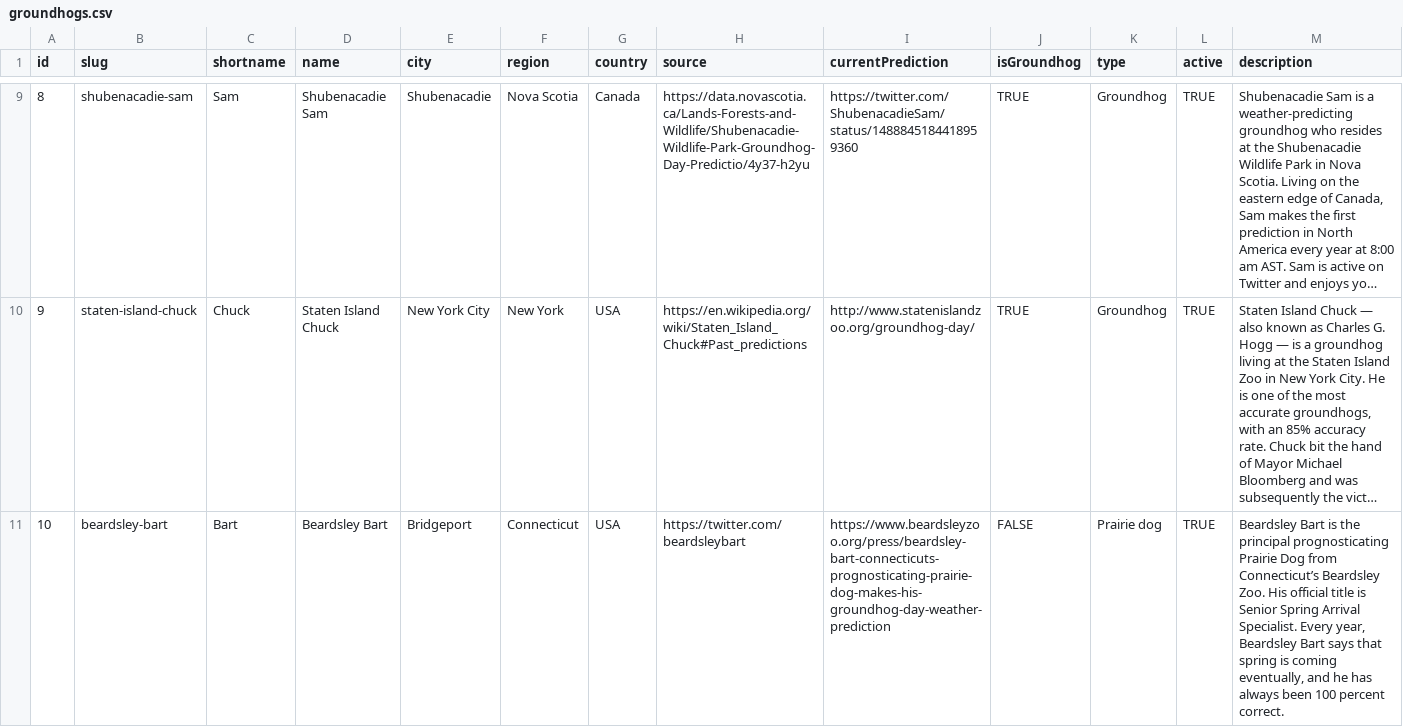
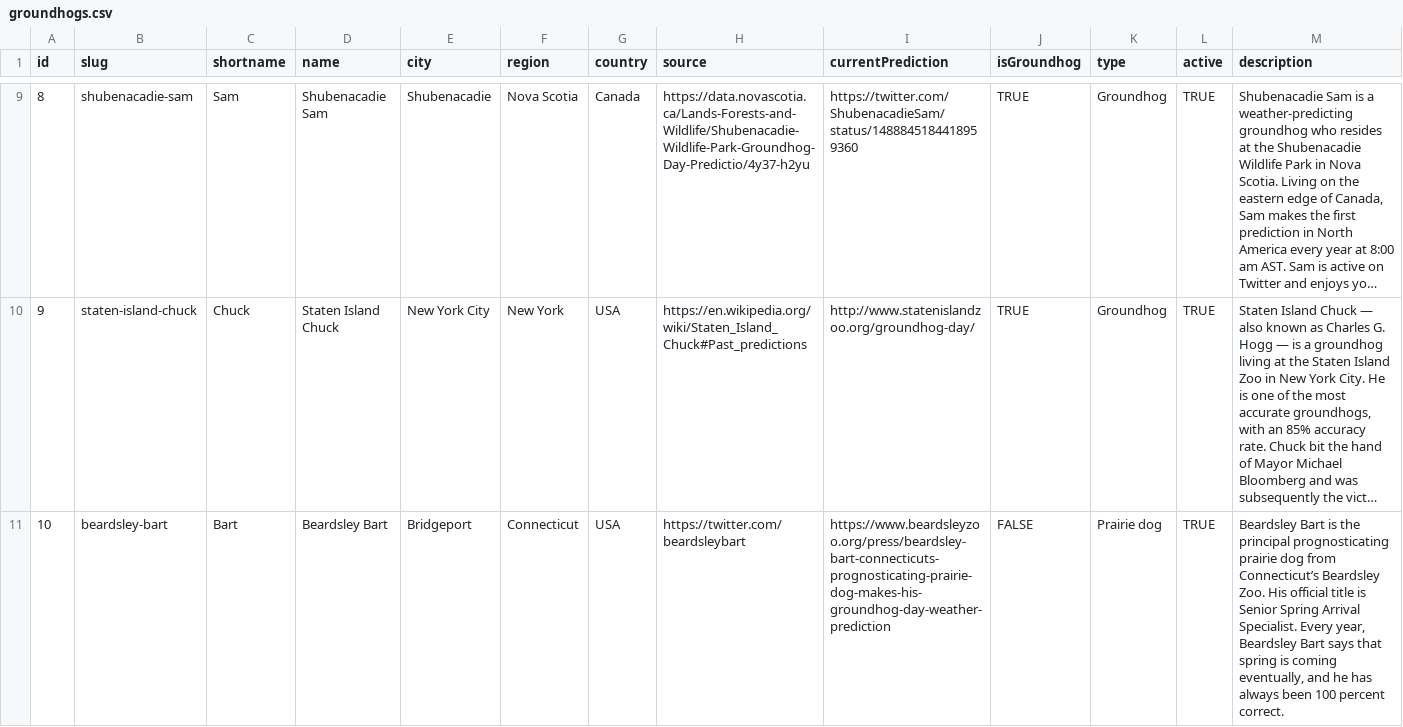
Before and after one commit to pcraig3/ghog-day, a CSV file: csv/groundhogs.csv, drawn as a sheet; only a part is shown, gaps mark what is left out; long unchanged cells end in …; the diff names each change by its address in the sheet, - before the commit and + after, or states it on an @@ line.

Commit message:
Identify animal type for non-groundhogs

```diff
--- a/csv/groundhogs.csv
+++ b/csv/groundhogs.csv
-M11 (description): …principal prognosticating Prairie Dog from Connecticut’s…
+M11 (description): …principal prognosticating prairie dog from Connecticut’s…
```
Also changed, not shown: 6 other files.
